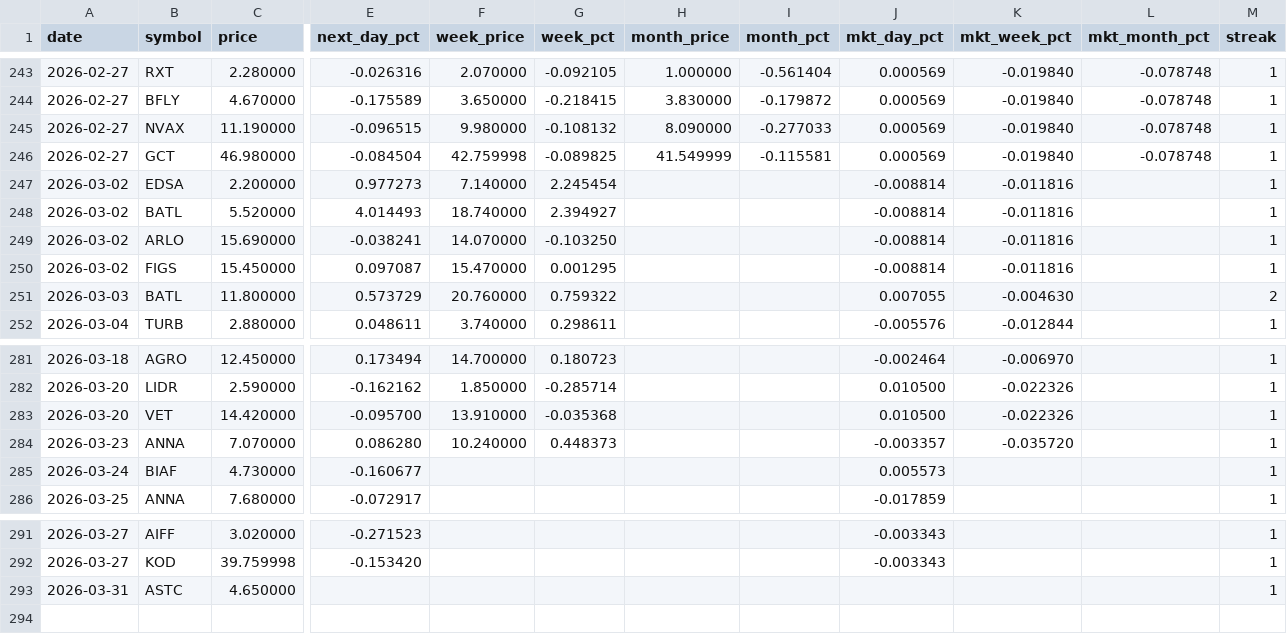
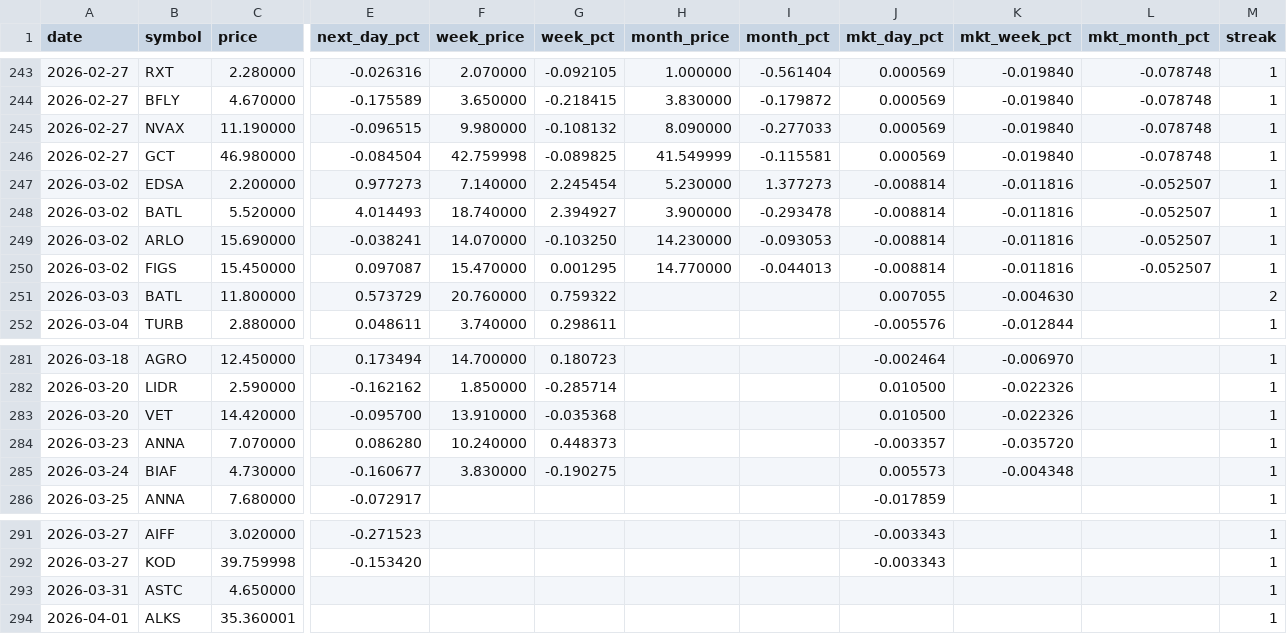
Before and after one commit to Microthware/belfort-reports, a CSV file: history/gapups-history.csv, drawn as a sheet; only a part is shown, gaps mark what is left out; rows hold the shown columns only; the diff names each change by its address in the sheet, - before the commit and + after, or states it on an @@ line.

```diff
--- a/history/gapups-history.csv
+++ b/history/gapups-history.csv
-H247 (month_price): (empty)
+H247 (month_price): 5.230000
-I247 (month_pct): (empty)
+I247 (month_pct): 1.377273
-L247:L250 (mkt_month_pct): (empty)
+L247:L250 (mkt_month_pct): -0.052507
-H248 (month_price): (empty)
+H248 (month_price): 3.900000
-I248 (month_pct): (empty)
+I248 (month_pct): -0.293478
-H249 (month_price): (empty)
+H249 (month_price): 14.230000
-I249 (month_pct): (empty)
+I249 (month_pct): -0.093053
-H250 (month_price): (empty)
+H250 (month_price): 14.770000
-I250 (month_pct): (empty)
+I250 (month_pct): -0.044013
-F285 (week_price): (empty)
+F285 (week_price): 3.830000
-G285 (week_pct): (empty)
+G285 (week_pct): -0.190275
-K285 (mkt_week_pct): (empty)
+K285 (mkt_week_pct): -0.004348
+row 294: 2026-04-01 | ALKS | 35.360001 |  |  |  |  |  |  |  |  | 1
```
Also changed, not shown: 4 other files.
